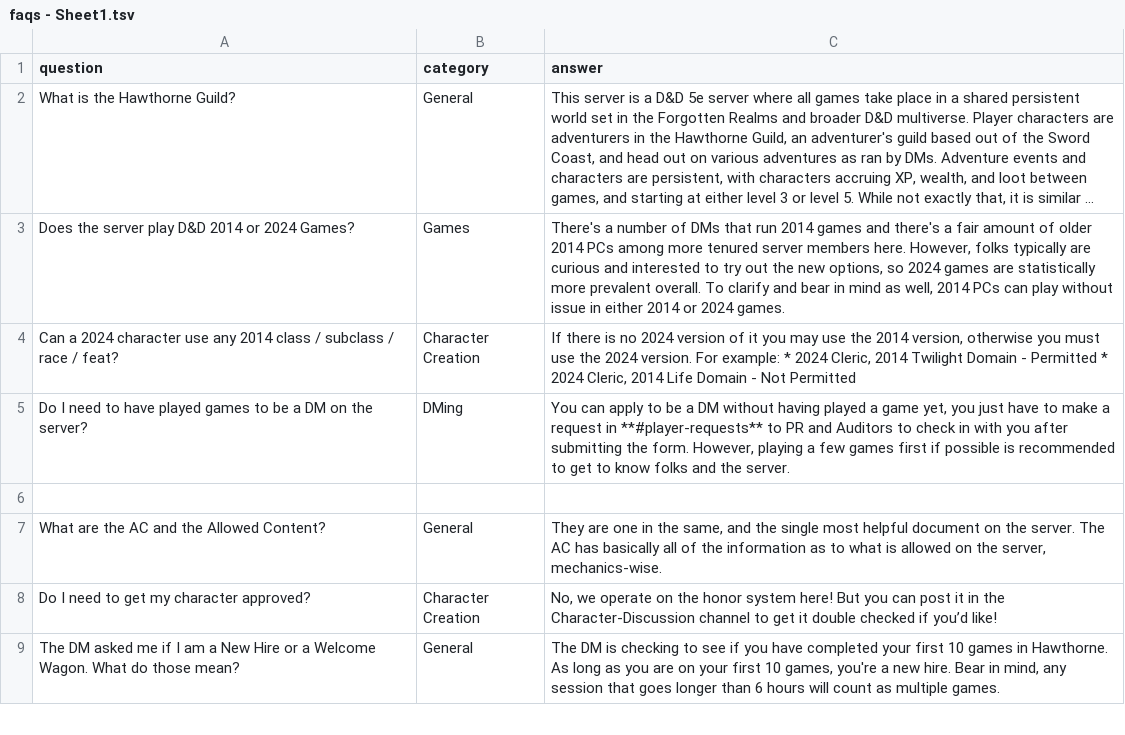
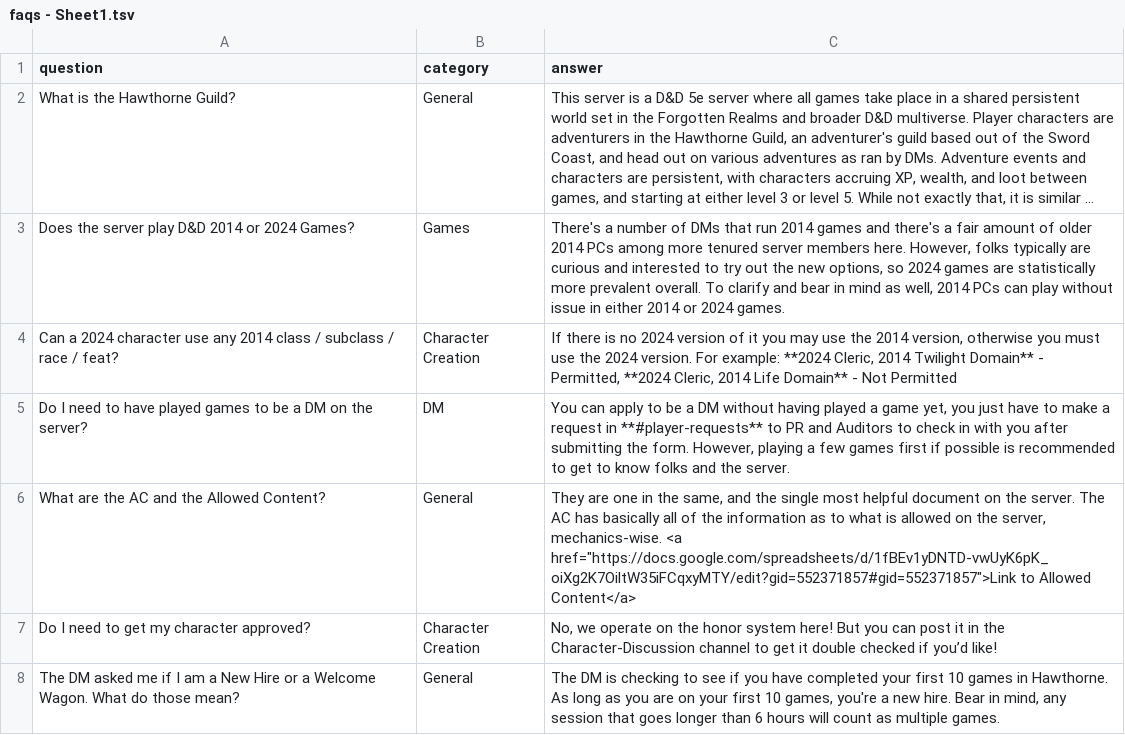
Before and after one commit to coconutswallow/Guides, a TSV file: tools/faqs - Sheet1.tsv, drawn as a sheet; only a part is shown; long unchanged cells end in …; removed rows and columns are numbered as before the commit, all else as after; the diff names each change by its address in the sheet, - before the commit and + after, or states it on an @@ line.

```diff
--- a/tools/faqs - Sheet1.tsv
+++ b/tools/faqs - Sheet1.tsv
-C4 (answer): …For example: * 2024 Cleric, 2014 Twilight Domain - Permitted * 2024 Cleric, 2014 Life Domain - Not…
+C4 (answer): …For example: **2024 Cleric, 2014 Twilight Domain** - Permitted, **2024 Cleric, 2014 Life Domain** - Not…
-B5 (category): DMing
+B5 (category): DM
-row 6: (empty)
-C6 (answer): …server, mechanics-wise.
+C6 (answer): …server, mechanics-wise. <a href="https://docs.google.com/spreadsheets/d/1fBEv1yDNTD-vwUyK6pK_oiXg2K7OiltW35iFCqxyMTY/edit?gid=552371857#gid=552371857">Link to Allowed Content</a>
```
Also changed, not shown: 1 other file.
